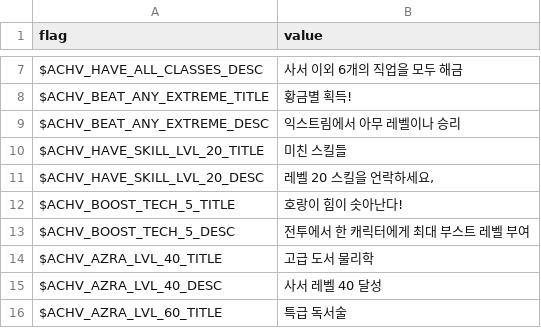
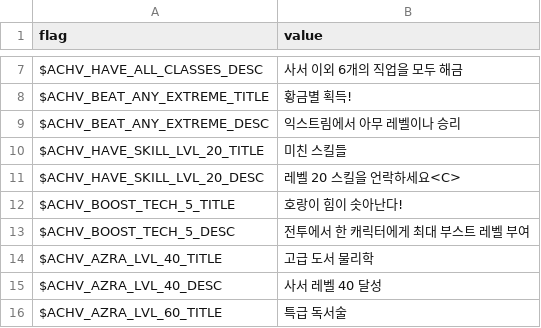
Before and after one commit to larsiusprime/defendersquest-loc, a TSV file: dq1_dx/ko-KR/achievements.tsv, drawn as a sheet; only a part is shown, gaps mark what is left out.

Commit message:
Automated sync from Google Sheets

```diff
--- a/dq1_dx/ko-KR/achievements.tsv
+++ b/dq1_dx/ko-KR/achievements.tsv
@@ -10,3 +10,3 @@ $ACHV_BEAT_ANY_EXTREME_DESC	익스트림에서 아무 레벨이나 승리
 $ACHV_HAVE_SKILL_LVL_20_TITLE	미친 스킬들
-$ACHV_HAVE_SKILL_LVL_20_DESC	레벨 20 스킬을 언락하세요,
+$ACHV_HAVE_SKILL_LVL_20_DESC	레벨 20 스킬을 언락하세요<C>
 $ACHV_BOOST_TECH_5_TITLE	호랑이 힘이 솟아난다!
```
